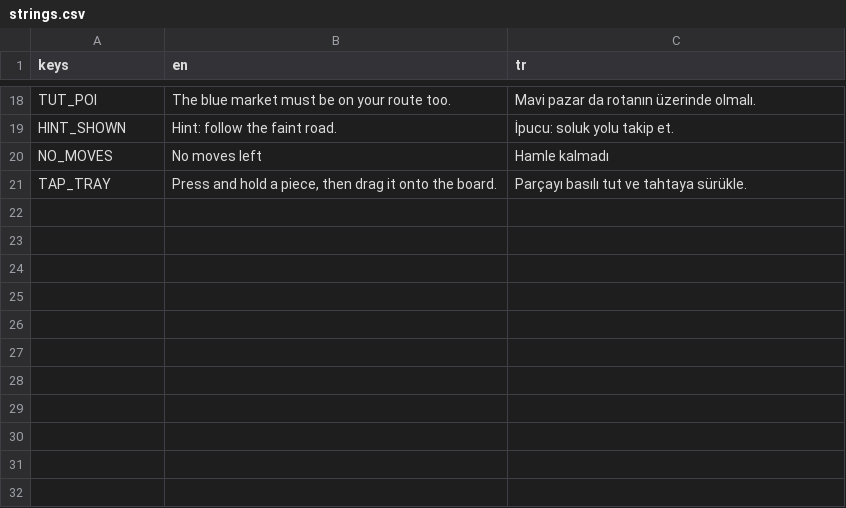
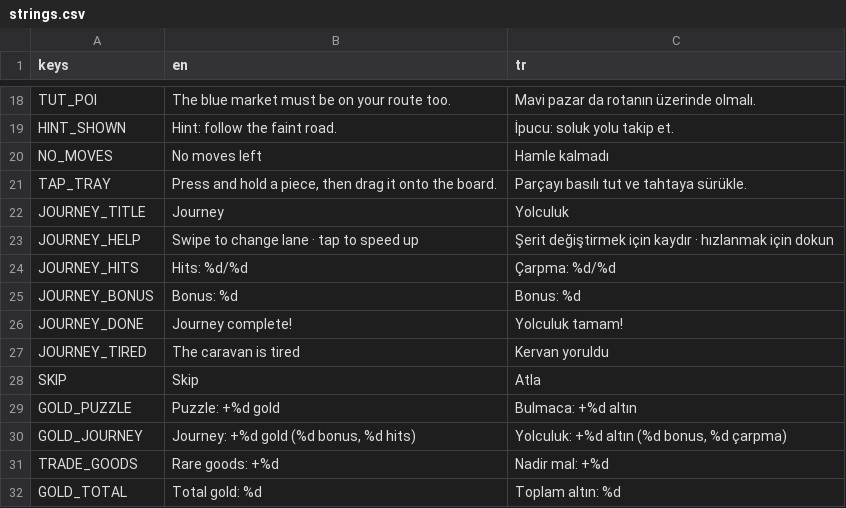
Before and after one commit to Cagin-karatas/kervanya, a CSV file: localization/strings.csv, drawn as a sheet; only a part is shown, gaps mark what is left out.

```diff
--- a/localization/strings.csv
+++ b/localization/strings.csv
@@ -21 +21,12 @@ NO_MOVES,No moves left,Hamle kalmadı
 TAP_TRAY,"Press and hold a piece, then drag it onto the board.","Parçayı basılı tut ve tahtaya sürükle."
+JOURNEY_TITLE,Journey,Yolculuk
+JOURNEY_HELP,Swipe to change lane · tap to speed up,Şerit değiştirmek için kaydır · hızlanmak için dokun
+JOURNEY_HITS,Hits: %d/%d,Çarpma: %d/%d
+JOURNEY_BONUS,Bonus: %d,Bonus: %d
+JOURNEY_DONE,Journey complete!,Yolculuk tamam!
+JOURNEY_TIRED,The caravan is tired,Kervan yoruldu
+SKIP,Skip,Atla
+GOLD_PUZZLE,Puzzle: +%d gold,Bulmaca: +%d altın
+GOLD_JOURNEY,"Journey: +%d gold (%d bonus, %d hits)","Yolculuk: +%d altın (%d bonus, %d çarpma)"
+TRADE_GOODS,Rare goods: +%d,Nadir mal: +%d
+GOLD_TOTAL,Total gold: %d,Toplam altın: %d
```
Also changed, not shown: 29 other files.
